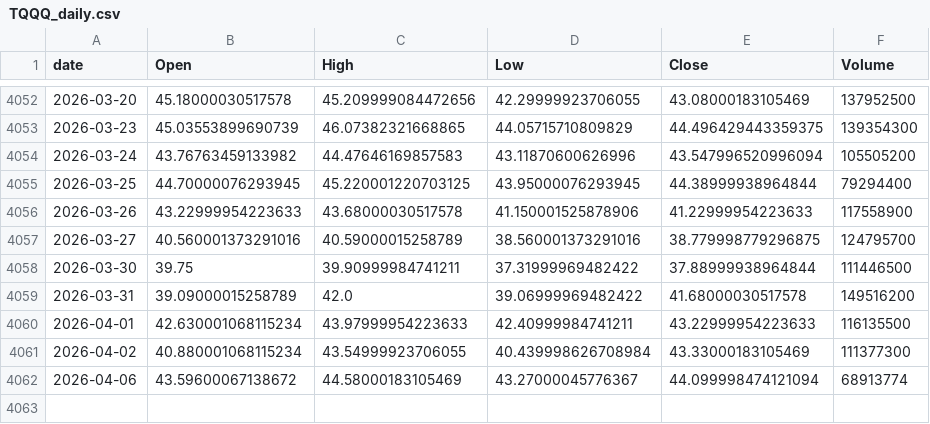
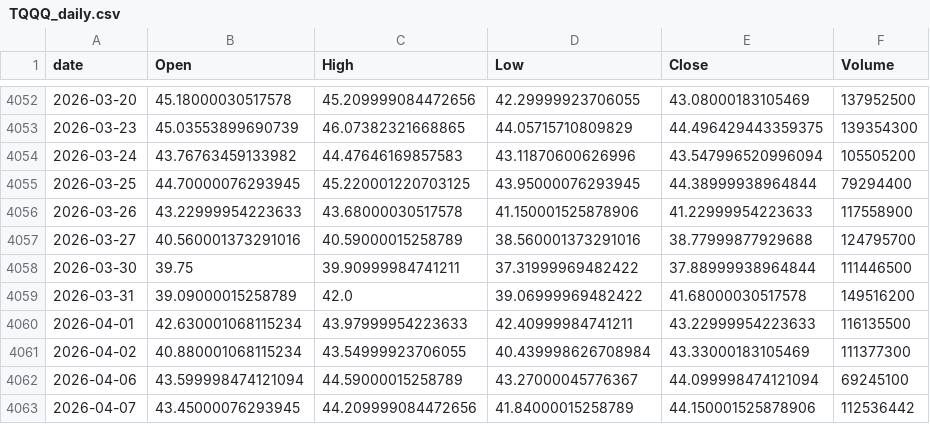
Before and after one commit to jeencare/sp500-strategy, a CSV file: data/TQQQ_daily.csv, drawn as a sheet; only a part is shown, gaps mark what is left out.

```diff
--- a/data/TQQQ_daily.csv
+++ b/data/TQQQ_daily.csv
@@ -4056,3 +4056,3 @@
 2026-03-26,43.22999954223633,43.68000030517578,41.150001525878906,41.22999954223633,117558900
-2026-03-27,40.560001373291016,40.59000015258789,38.560001373291016,38.779998779296875,124795700
+2026-03-27,40.560001373291016,40.59000015258789,38.560001373291016,38.77999877929688,124795700
 2026-03-30,39.75,39.90999984741211,37.31999969482422,37.88999938964844,111446500
@@ -4061,2 +4061,3 @@
 2026-04-02,40.880001068115234,43.54999923706055,40.439998626708984,43.33000183105469,111377300
-2026-04-06,43.59600067138672,44.58000183105469,43.27000045776367,44.099998474121094,68913774
+2026-04-06,43.599998474121094,44.59000015258789,43.27000045776367,44.099998474121094,69245100
+2026-04-07,43.45000076293945,44.209999084472656,41.84000015258789,44.150001525878906,112536442
```
Also changed, not shown: data/IVV_daily.csv, data/QLD_daily.csv, 10 other files.
